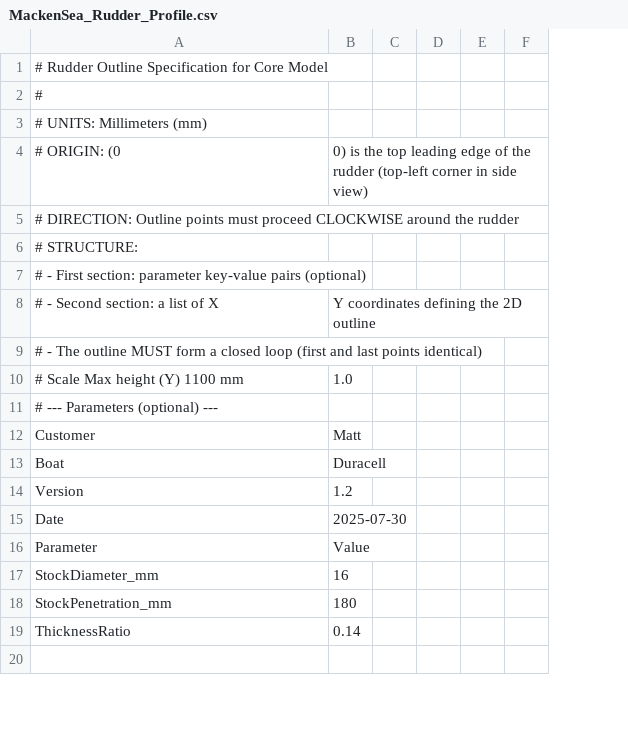
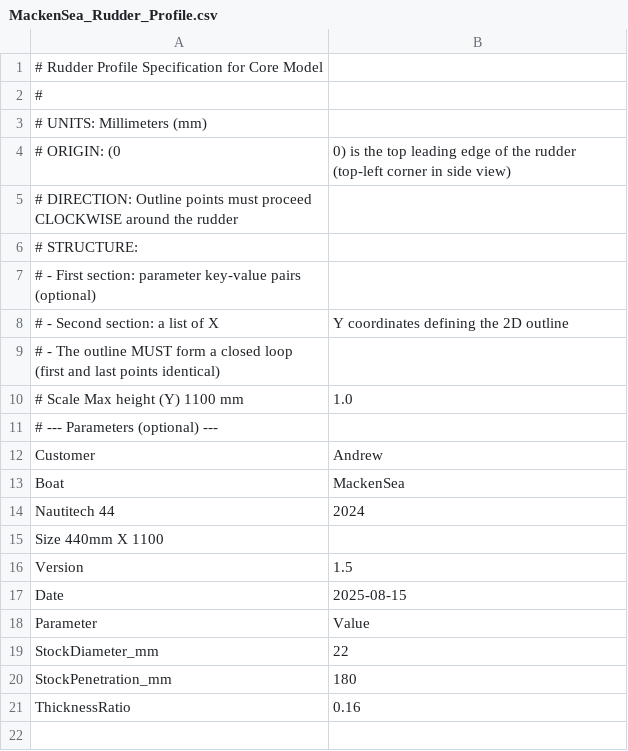
Before and after one commit to macsinvan/rudder_3D, a CSV file: boats/MackenSea/input/MackenSea_Rudder_Profile.csv, drawn as a sheet; only a part is shown; removed rows and columns are numbered as before the commit, all else as after; the diff covers the shown part only; the diff names each change by its address in the sheet, - before the commit and + after, or states it on an @@ line.

```diff
--- a/boats/MackenSea/input/MackenSea_Rudder_Profile.csv
+++ b/boats/MackenSea/input/MackenSea_Rudder_Profile.csv
-column B, rows 4-19: 0) is the top leading edge of the rudder (top-left corner in side view) |  |  |  | Y coordinates defining the 2D outline |  | 1.0 |  | Matt | Duracell | 1.2 | 2025-07-30 | Value | 16 | 180 | 0.14
-column C, empty
-column D, empty
-column E, empty
-column F, empty
+column B, rows 4-13: 0) is the top leading edge of the rudder (top-left corner in side view) |  |  |  | Y coordinates defining the 2D outline |  | 1.0 |  | Andrew | MackenSea; rows 16-21: 1.5 | 2025-08-15 | Value | 22 | 180 | 0.16
-A1: # Rudder Outline Specification for Core Model
+A1: # Rudder Profile Specification for Core Model
+row 14: Nautitech 44 | 2024
+row 15: Size 440mm X 1100
```
Also changed, not shown: 55 added rows and 21 edited cells elsewhere in this file, 5 other files.
